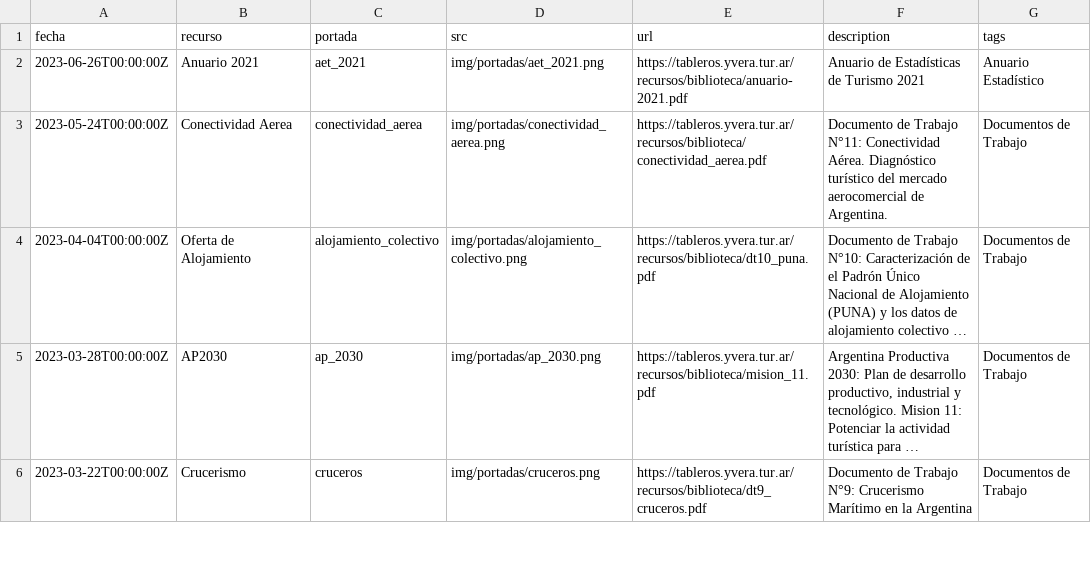
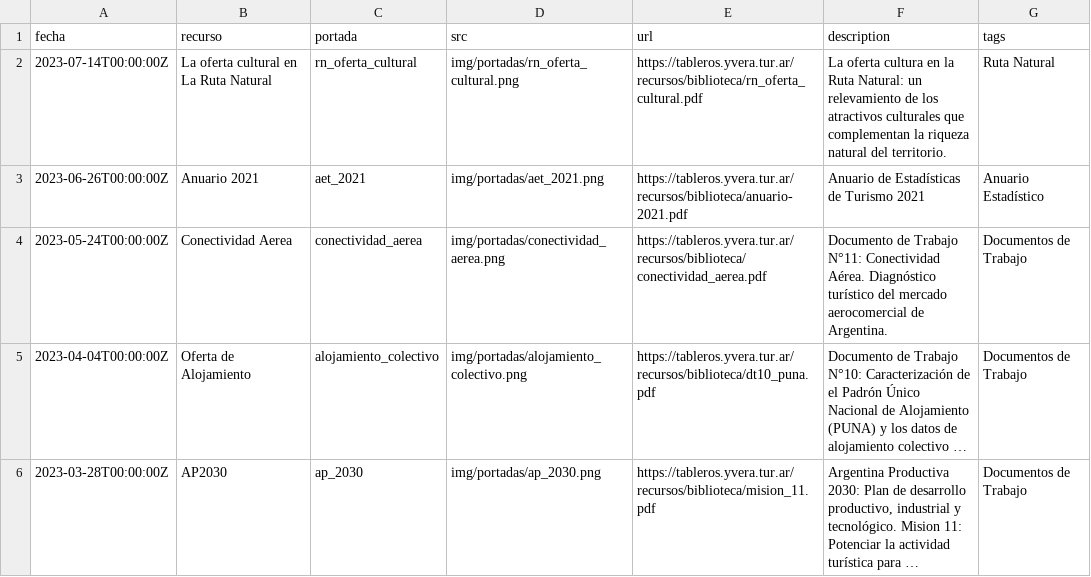
Before and after one commit to dnme-minturdep/biblioteca, a CSV file: content/recursos.csv, drawn as a sheet; only a part is shown; the shorter side is filled out with more unchanged rows; long unchanged cells end in …; the diff names each change by its address in the sheet, - before the commit and + after, or states it on an @@ line.

Commit message:
agrego doc rn oferta cultural

```diff
--- a/content/recursos.csv
+++ b/content/recursos.csv
+row 2: 2023-07-14T00:00:00Z | La oferta cultural en La Ruta Natural | rn_oferta_cultural | img/portadas/rn_oferta_cultural.png | https://tableros.yvera.tur.ar/recursos/biblioteca/rn_oferta_cultural.pdf | La oferta cultura en la Ruta Natural: un relevamiento de los atractivos culturales que complementan la riqueza natural del territorio. | Ruta Natural
```
Also changed, not shown: 2 other files.
